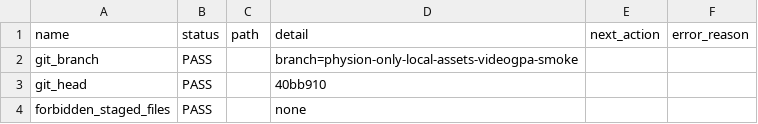
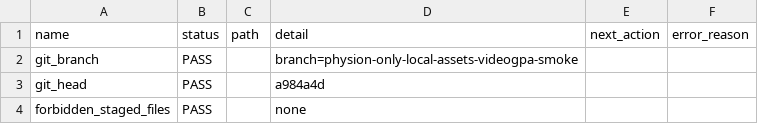
Before and after one commit to jh5117-debug/worldworld-phy, a CSV file: reports/migration/pai_handoff_status.csv, drawn as a sheet; only a part is shown; the diff covers the shown part only.

```diff
--- a/reports/migration/pai_handoff_status.csv
+++ b/reports/migration/pai_handoff_status.csv
@@ -2,3 +2,3 @@ name,status,path,detail,next_action,error_reason
 git_branch,PASS,,branch=physion-only-local-assets-videogpa-smoke,,
-git_head,PASS,,40bb910,,
+git_head,PASS,,a984a4d,,
 forbidden_staged_files,PASS,,none,,
```
Also changed, not shown: 2 edited cells elsewhere in this file, 12 other files.
